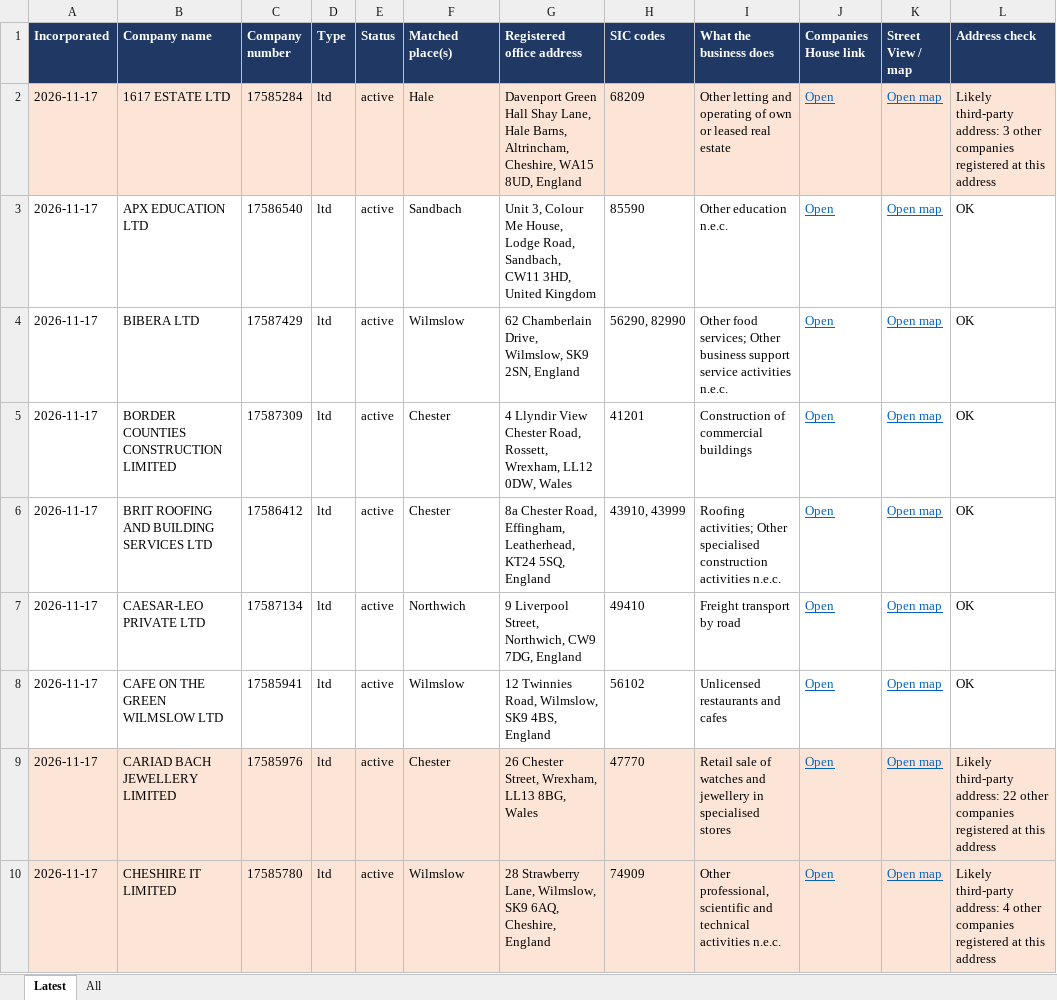
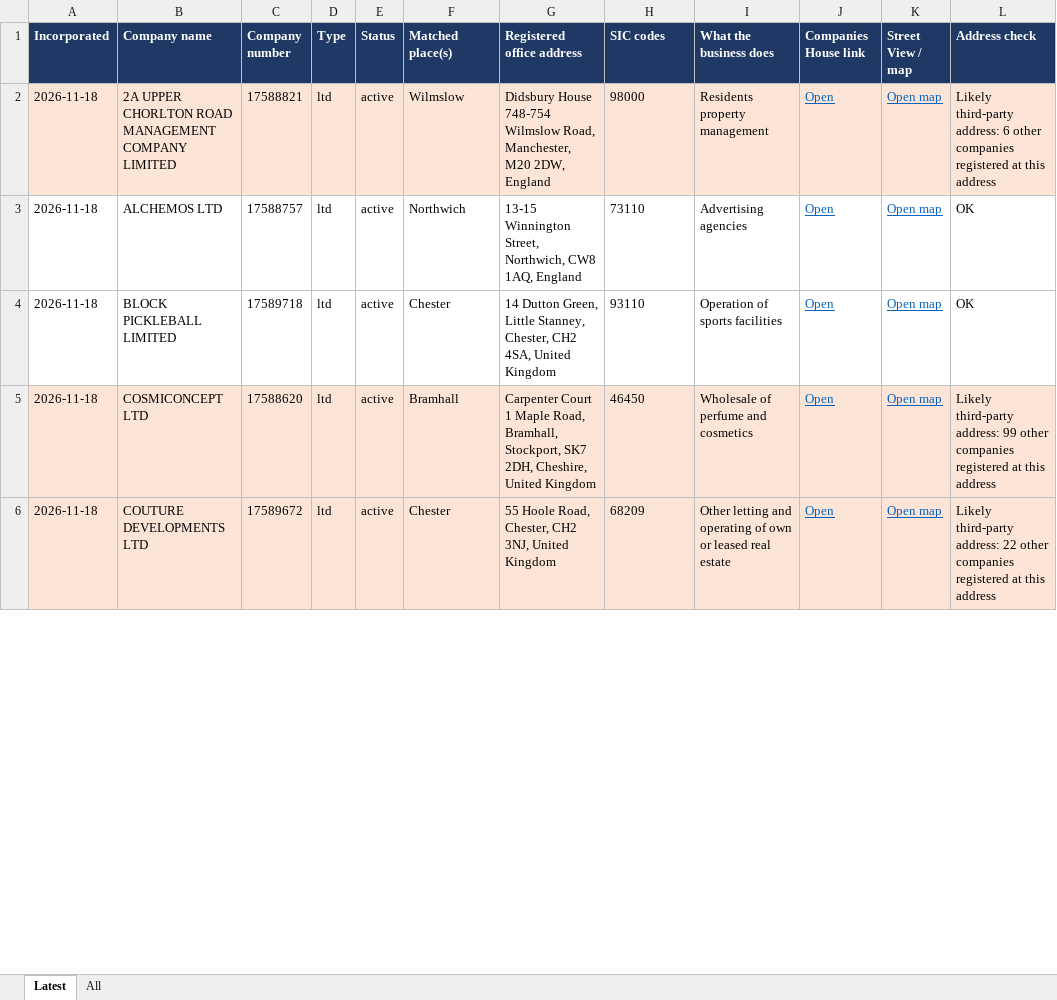
Before and after one commit to jedarlingtonx/companies-house-watch, an Excel workbook: results/new-companies.xlsx, sheet Latest, drawn as a sheet; only a part is shown; values as stored, in another font and other column widths than the file's, no borders; removed rows and columns are numbered as before the commit, all else as after; the diff covers the shown part only; the diff names each change by its address in the sheet, - before the commit and + after, or states it on an @@ line.

```diff
--- a/results/new-companies.xlsx (sheet Latest)
+++ b/results/new-companies.xlsx (sheet Latest)
-row 2: 2026-11-17 | 1617 ESTATE LTD | 17585284 | ltd | active | Hale | Davenport Green Hall Shay Lane, Hale Barns, Altrincham, Cheshire, WA15 8UD, England | 68209 | Other letting and operating of own or leased real estate | Open | Open map | Likely third-party address: 3 other companies registered at this address
-row 3: 2026-11-17 | APX EDUCATION LTD | 17586540 | ltd | active | Sandbach | Unit 3, Colour Me House, Lodge Road, Sandbach, CW11 3HD, United Kingdom | 85590 | Other education n.e.c. | Open | Open map | OK
-A2:A4 (Incorporated): 2026-11-17
+A2:A4 (Incorporated): 2026-11-18
-A2:L2 fill: none
+A2:L2 fill: #FCE4D6
-B2 (Company name): BIBERA LTD
+B2 (Company name): 2A UPPER CHORLTON ROAD MANAGEMENT COMPANY LIMITED
-C2 (Company number): 17587429
+C2 (Company number): 17588821
-G2 (Registered office address): 62 Chamberlain Drive, Wilmslow, SK9 2SN, England
+G2 (Registered office address): Didsbury House 748-754 Wilmslow Road, Manchester, M20 2DW, England
-H2 (SIC codes): 56290, 82990
+H2 (SIC codes): 98000
-I2 (What the business does): Other food services; Other business support service activities n.e.c.
+I2 (What the business does): Residents property management
-L2 (Address check): OK
+L2 (Address check): Likely third-party address: 6 other companies registered at this address
-B3 (Company name): BORDER COUNTIES CONSTRUCTION LIMITED
+B3 (Company name): ALCHEMOS LTD
-C3 (Company number): 17587309
+C3 (Company number): 17588757
-F3 (Matched place(s)): Chester
+F3 (Matched place(s)): Northwich
-G3 (Registered office address): 4 Llyndir View Chester Road, Rossett, Wrexham, LL12 0DW, Wales
+G3 (Registered office address): 13-15 Winnington Street, Northwich, CW8 1AQ, England
-H3 (SIC codes): 41201
+H3 (SIC codes): 73110
-I3 (What the business does): Construction of commercial buildings
+I3 (What the business does): Advertising agencies
-B4 (Company name): BRIT ROOFING AND BUILDING SERVICES LTD
+B4 (Company name): BLOCK PICKLEBALL LIMITED
-C4 (Company number): 17586412
+C4 (Company number): 17589718
-G4 (Registered office address): 8a Chester Road, Effingham, Leatherhead, KT24 5SQ, England
+G4 (Registered office address): 14 Dutton Green, Little Stanney, Chester, CH2 4SA, United Kingdom
-H4 (SIC codes): 43910, 43999
+H4 (SIC codes): 93110
-I4 (What the business does): Roofing activities; Other specialised construction activities n.e.c.
+I4 (What the business does): Operation of sports facilities
-row 7: 2026-11-17 | CAESAR-LEO PRIVATE LTD | 17587134 | ltd | active | Northwich | 9 Liverpool Street, Northwich, CW9 7DG, England | 49410 | Freight transport by road | Open | Open map | OK
-row 8: 2026-11-17 | CAFE ON THE GREEN WILMSLOW LTD | 17585941 | ltd | active | Wilmslow | 12 Twinnies Road, Wilmslow, SK9 4BS, England | 56102 | Unlicensed restaurants and cafes | Open | Open map | OK
+row 5: 2026-11-18 | COSMICONCEPT LTD | 17588620 | ltd | active | Bramhall | Carpenter Court 1 Maple Road, Bramhall, Stockport, SK7 2DH, Cheshire, United Kingdom | 46450 | Wholesale of perfume and cosmetics | Open | Open map | Likely third-party address: 99 other companies registered at this address
-A6 (Incorporated): 2026-11-17
+A6 (Incorporated): 2026-11-18
-B6 (Company name): CARIAD BACH JEWELLERY LIMITED
+B6 (Company name): COUTURE DEVELOPMENTS LTD
-C6 (Company number): 17585976
+C6 (Company number): 17589672
-G6 (Registered office address): 26 Chester Street, Wrexham, LL13 8BG, Wales
+G6 (Registered office address): 55 Hoole Road, Chester, CH2 3NJ, United Kingdom
-H6 (SIC codes): 47770
+H6 (SIC codes): 68209
-I6 (What the business does): Retail sale of watches and jewellery in specialised stores
+I6 (What the business does): Other letting and operating of own or leased real estate
-row 10: 2026-11-17 | CHESHIRE IT LIMITED | 17585780 | ltd | active | Wilmslow | 28 Strawberry Lane, Wilmslow, SK9 6AQ, Cheshire, England | 74909 | Other professional, scientific and technical activities n.e.c. | Open | Open map | Likely third-party address: 4 other companies registered at this address
```
Also changed, not shown: 6 added rows, 6 removed rows, 75 edited cells and cell formats elsewhere in this sheet, sheet All, 2 other files.
